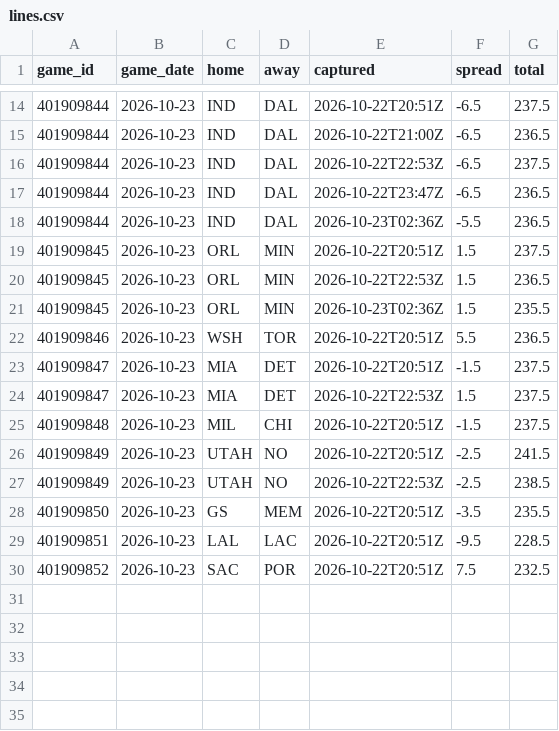
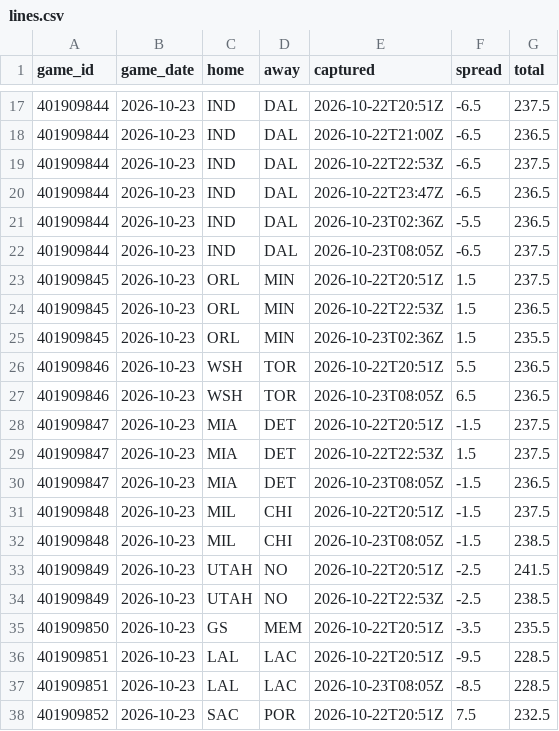
Before and after one commit to Sleepyad/nba-edge, a CSV file: data/lines.csv, drawn as a sheet; only a part is shown, gaps mark what is left out; the diff covers the shown part only; the diff names each change by its address in the sheet, - before the commit and + after, or states it on an @@ line.

```diff
--- a/data/lines.csv
+++ b/data/lines.csv
+row 22: 401909844 | 2026-10-23 | IND | DAL | 2026-10-23T08:05Z | -6.5 | 237.5
+row 27: 401909846 | 2026-10-23 | WSH | TOR | 2026-10-23T08:05Z | 6.5 | 236.5
+row 30: 401909847 | 2026-10-23 | MIA | DET | 2026-10-23T08:05Z | -1.5 | 236.5
+row 32: 401909848 | 2026-10-23 | MIL | CHI | 2026-10-23T08:05Z | -1.5 | 238.5
+row 37: 401909851 | 2026-10-23 | LAL | LAC | 2026-10-23T08:05Z | -8.5 | 228.5
```
Also changed, not shown: 3 added rows elsewhere in this file, data/games.csv, data/paper_bets.csv, 7 other files.
